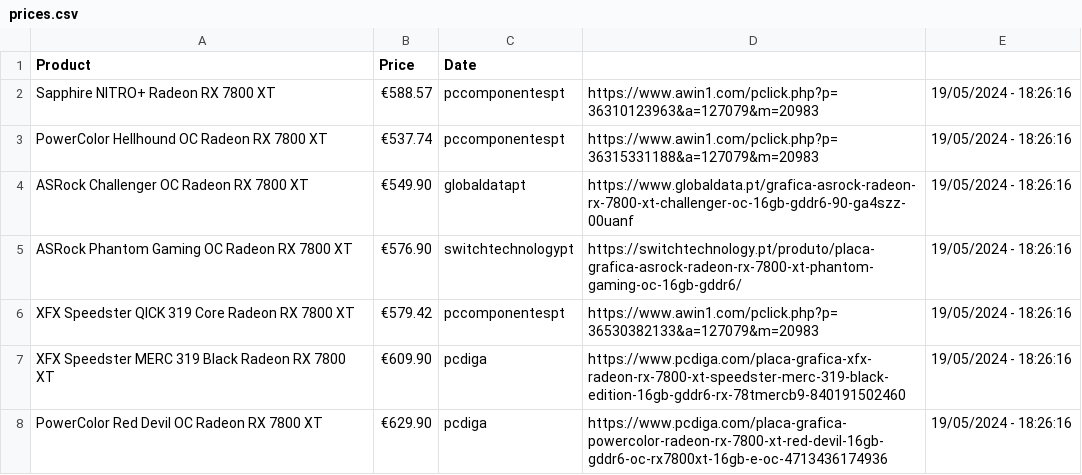
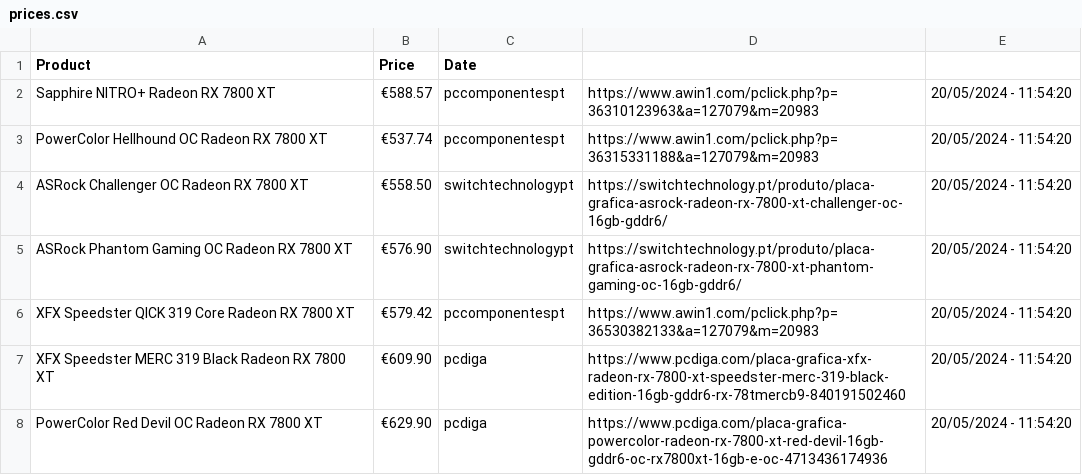
Before and after one commit to joao-portelinha/Price-Tracker, a CSV file: docs/assets/prices.csv, drawn as a sheet.

Commit message:
Update 20/05/2024 - 11:54:20

```diff
--- a/docs/assets/prices.csv
+++ b/docs/assets/prices.csv
@@ -1,8 +1,8 @@
 Product,Price,Date
-Sapphire NITRO+ Radeon RX 7800 XT,€588.57,pccomponentespt,https://www.awin1.com/pclick.php?p=36310123963&a=127079&m=20983,19/05/2024 - 18:26:16
-PowerColor Hellhound OC Radeon RX 7800 XT,€537.74,pccomponentespt,https://www.awin1.com/pclick.php?p=36315331188&a=127079&m=20983,19/05/2024 - 18:26:16
-ASRock Challenger OC Radeon RX 7800 XT,€549.90,globaldatapt,https://www.globaldata.pt/grafica-asrock-radeon-rx-7800-xt-challenger-oc-16gb-gddr6-90-ga4szz-00uanf,19/05/2024 - 18:26:16
-ASRock Phantom Gaming OC Radeon RX 7800 XT,€576.90,switchtechnologypt,https://switchtechnology.pt/produto/placa-grafica-asrock-radeon-rx-7800-xt-phantom-gaming-oc-16gb-gddr6/,19/05/2024 - 18:26:16
-XFX Speedster QICK 319 Core Radeon RX 7800 XT,€579.42,pccomponentespt,https://www.awin1.com/pclick.php?p=36530382133&a=127079&m=20983,19/05/2024 - 18:26:16
-XFX Speedster MERC 319 Black Radeon RX 7800 XT,€609.90,pcdiga,https://www.pcdiga.com/placa-grafica-xfx-radeon-rx-7800-xt-speedster-merc-319-black-edition-16gb-gddr6-rx-78tmercb9-840191502460,19/05/2024 - 18:26:16
-PowerColor Red Devil OC Radeon RX 7800 XT,€629.90,pcdiga,https://www.pcdiga.com/placa-grafica-powercolor-radeon-rx-7800-xt-red-devil-16gb-gddr6-oc-rx7800xt-16gb-e-oc-4713436174936,19/05/2024 - 18:26:16
+Sapphire NITRO+ Radeon RX 7800 XT,€588.57,pccomponentespt,https://www.awin1.com/pclick.php?p=36310123963&a=127079&m=20983,20/05/2024 - 11:54:20
+PowerColor Hellhound OC Radeon RX 7800 XT,€537.74,pccomponentespt,https://www.awin1.com/pclick.php?p=36315331188&a=127079&m=20983,20/05/2024 - 11:54:20
+ASRock Challenger OC Radeon RX 7800 XT,€558.50,switchtechnologypt,https://switchtechnology.pt/produto/placa-grafica-asrock-radeon-rx-7800-xt-challenger-oc-16gb-gddr6/,20/05/2024 - 11:54:20
+ASRock Phantom Gaming OC Radeon RX 7800 XT,€576.90,switchtechnologypt,https://switchtechnology.pt/produto/placa-grafica-asrock-radeon-rx-7800-xt-phantom-gaming-oc-16gb-gddr6/,20/05/2024 - 11:54:20
+XFX Speedster QICK 319 Core Radeon RX 7800 XT,€579.42,pccomponentespt,https://www.awin1.com/pclick.php?p=36530382133&a=127079&m=20983,20/05/2024 - 11:54:20
+XFX Speedster MERC 319 Black Radeon RX 7800 XT,€609.90,pcdiga,https://www.pcdiga.com/placa-grafica-xfx-radeon-rx-7800-xt-speedster-merc-319-black-edition-16gb-gddr6-rx-78tmercb9-840191502460,20/05/2024 - 11:54:20
+PowerColor Red Devil OC Radeon RX 7800 XT,€629.90,pcdiga,https://www.pcdiga.com/placa-grafica-powercolor-radeon-rx-7800-xt-red-devil-16gb-gddr6-oc-rx7800xt-16gb-e-oc-4713436174936,20/05/2024 - 11:54:20
```
